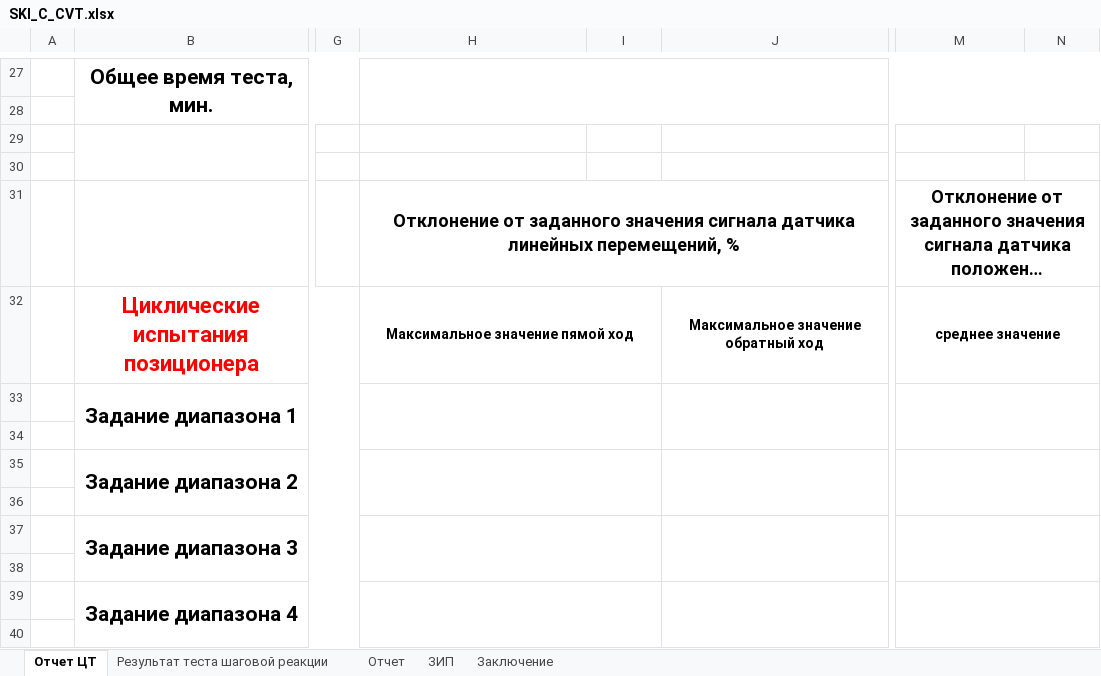
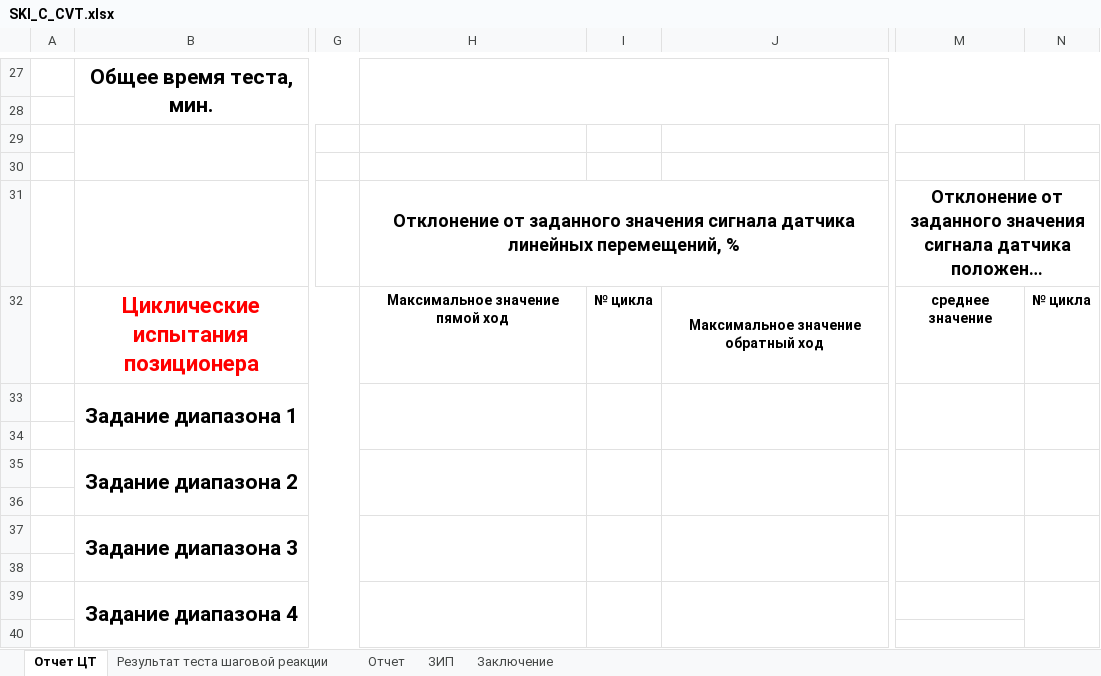
Before and after one commit to Rekvim/MpiSki, an Excel workbook: Reports/SKI_C_CVT.xlsx, sheet Отчет ЦТ, drawn as a sheet; only a part is shown, gaps mark what is left out; long unchanged cells end in …; values as stored, in another font and other column widths than the file's, no borders; the diff covers the shown part only; the diff names each change by its address in the sheet, - before the commit and + after, or states it on an @@ line.

```diff
--- a/Reports/SKI_C_CVT.xlsx (sheet Отчет ЦТ)
+++ b/Reports/SKI_C_CVT.xlsx (sheet Отчет ЦТ)
-H32:I32 merged
-I32: (empty)
+I32: № цикла
-M32:N32 merged
-N32: (empty)
+N32: № цикла
-H33:I34 merged
+H33:H34 merged
+I33:I34 merged
-M33:N34 merged
+M33:M34 merged
+N33:N34 merged
-H35:I36 merged
+H35:H36 merged
+I35:I36 merged
-M35:N36 merged
+M35:M36 merged
+N35:N36 merged
-H37:I38 merged
+H37:H38 merged
+I37:I38 merged
-M37:N38 merged
+M37:M38 merged
+N37:N38 merged
-H39:I40 merged
+H39:H40 merged
+I39:I40 merged
-M39:N40 merged
+N39:N40 merged
```
Also changed, not shown: merged cells elsewhere in this sheet, Reports/SKI_B_CVT.xlsx, Reports/SKI_B_SACVT.xlsx, 16 other files.
